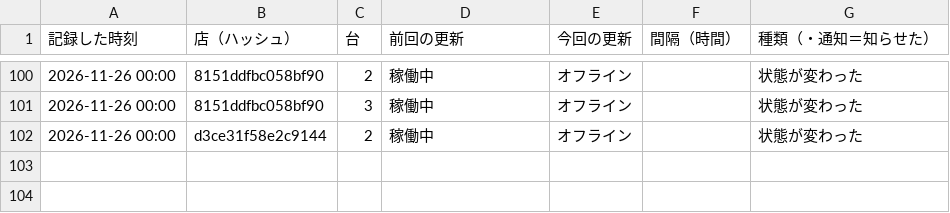
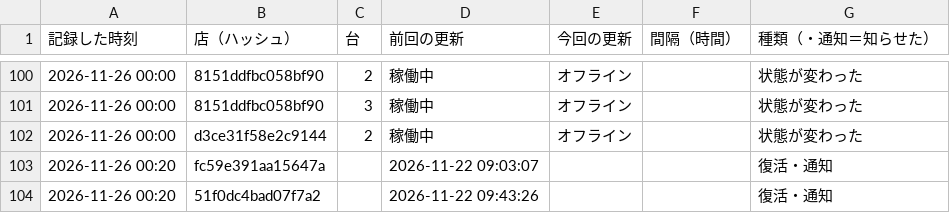
Before and after one commit to kous8770/aikatsu-shop-watch, a CSV file: history.csv, drawn as a sheet; only a part is shown, gaps mark what is left out.

```diff
--- a/history.csv
+++ b/history.csv
@@ -102 +102,3 @@
 2026-11-26 00:00,d3ce31f58e2c9144,2,稼働中,オフライン,,状態が変わった
+2026-11-26 00:20,fc59e391aa15647a,,2026-11-22 09:03:07,,,復活・通知
+2026-11-26 00:20,51f0dc4bad07f7a2,,2026-11-22 09:43:26,,,復活・通知
```
Also changed, not shown: 1 other file.
